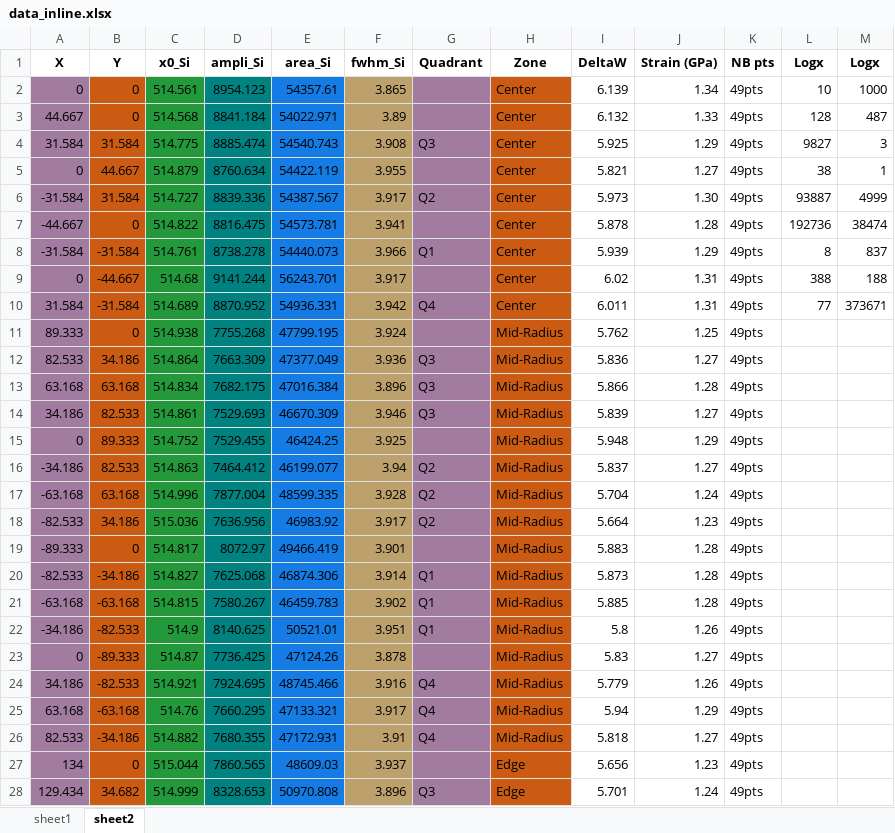
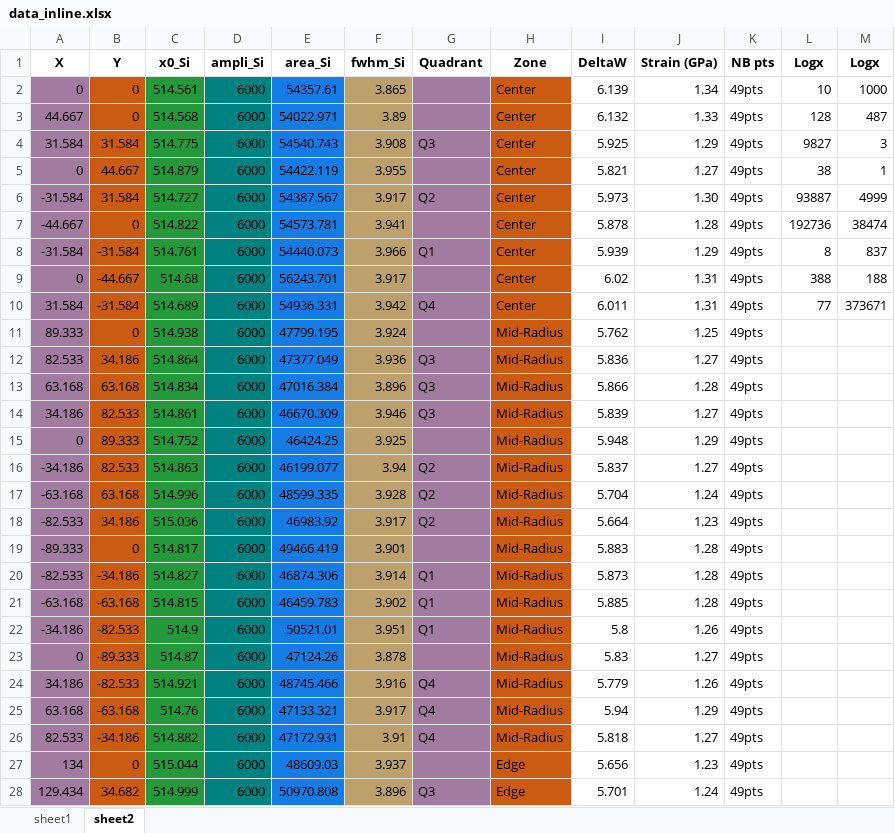
Before and after one commit to CEA-MetroCarac/SPECTROview, an Excel workbook: examples/data_inline.xlsx, sheet sheet2, drawn as a sheet; only a part is shown; values as stored, in another font and other column widths than the file's, no borders; the diff covers the shown part only; the diff names each change by its address in the sheet, - before the commit and + after, or states it on an @@ line.

```diff
--- a/examples/data_inline.xlsx (sheet sheet2)
+++ b/examples/data_inline.xlsx (sheet sheet2)
-D2 (ampli_Si): 8954.123
+D2 (ampli_Si): 6000
-D3 (ampli_Si): 8841.184
+D3 (ampli_Si): 6000
-D4 (ampli_Si): 8885.474
+D4 (ampli_Si): 6000
-D5 (ampli_Si): 8760.634
+D5 (ampli_Si): 6000
-D6 (ampli_Si): 8839.336
+D6 (ampli_Si): 6000
-D7 (ampli_Si): 8816.475
+D7 (ampli_Si): 6000
-D8 (ampli_Si): 8738.278
+D8 (ampli_Si): 6000
-D9 (ampli_Si): 9141.244
+D9 (ampli_Si): 6000
-D10 (ampli_Si): 8870.952
+D10 (ampli_Si): 6000
-D11 (ampli_Si): 7755.268
+D11 (ampli_Si): 6000
-D12 (ampli_Si): 7663.309
+D12 (ampli_Si): 6000
-D13 (ampli_Si): 7682.175
+D13 (ampli_Si): 6000
-D14 (ampli_Si): 7529.693
+D14 (ampli_Si): 6000
-D15 (ampli_Si): 7529.455
+D15 (ampli_Si): 6000
-D16 (ampli_Si): 7464.412
+D16 (ampli_Si): 6000
-D17 (ampli_Si): 7877.004
+D17 (ampli_Si): 6000
-D18 (ampli_Si): 7636.956
+D18 (ampli_Si): 6000
-D19 (ampli_Si): 8072.97
+D19 (ampli_Si): 6000
-D20 (ampli_Si): 7625.068
+D20 (ampli_Si): 6000
-D21 (ampli_Si): 7580.267
+D21 (ampli_Si): 6000
-D22 (ampli_Si): 8140.625
+D22 (ampli_Si): 6000
-D23 (ampli_Si): 7736.425
+D23 (ampli_Si): 6000
-D24 (ampli_Si): 7924.695
+D24 (ampli_Si): 6000
-D25 (ampli_Si): 7660.295
+D25 (ampli_Si): 6000
-D26 (ampli_Si): 7680.355
+D26 (ampli_Si): 6000
-D27 (ampli_Si): 7860.565
+D27 (ampli_Si): 6000
-D28 (ampli_Si): 8328.653
+D28 (ampli_Si): 6000
```
Also changed, not shown: 561 edited cells elsewhere in this sheet, 6 other files.
